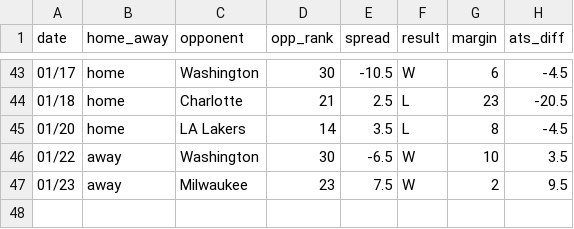
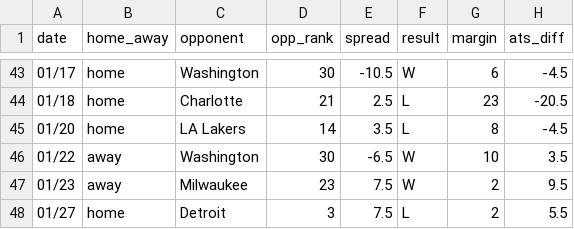
Before and after one commit to ajoros/nbabetinfo, a CSV file: ats_results_denver-nuggets.csv, drawn as a sheet; only a part is shown, gaps mark what is left out.

```diff
--- a/ats_results_denver-nuggets.csv
+++ b/ats_results_denver-nuggets.csv
@@ -47 +47,2 @@ date,home_away,opponent,opp_rank,spread,result,margin,ats_diff
 01/23,away,Milwaukee,23,7.5,W,2,9.5
+01/27,home,Detroit,3,7.5,L,2,5.5
```
Also changed, not shown: ats_results_detroit-pistons.csv, ats_results_milwaukee-bucks.csv, 10 other files.
